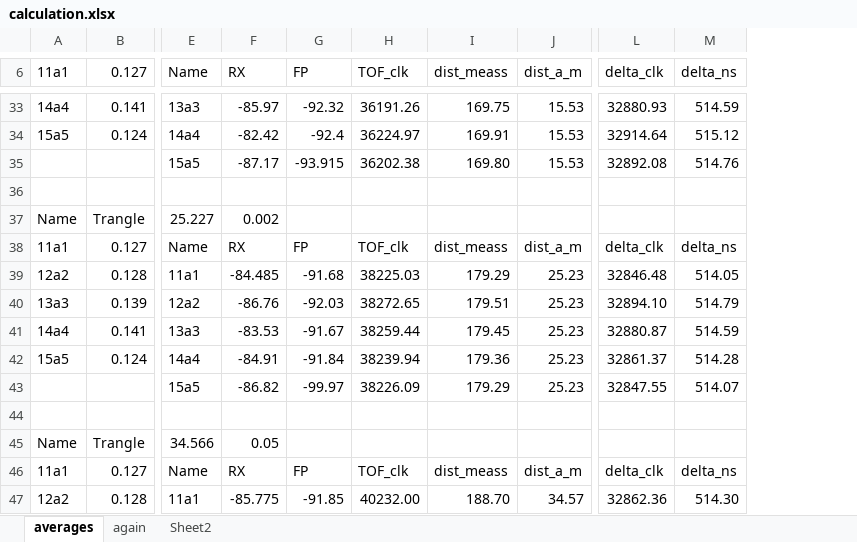
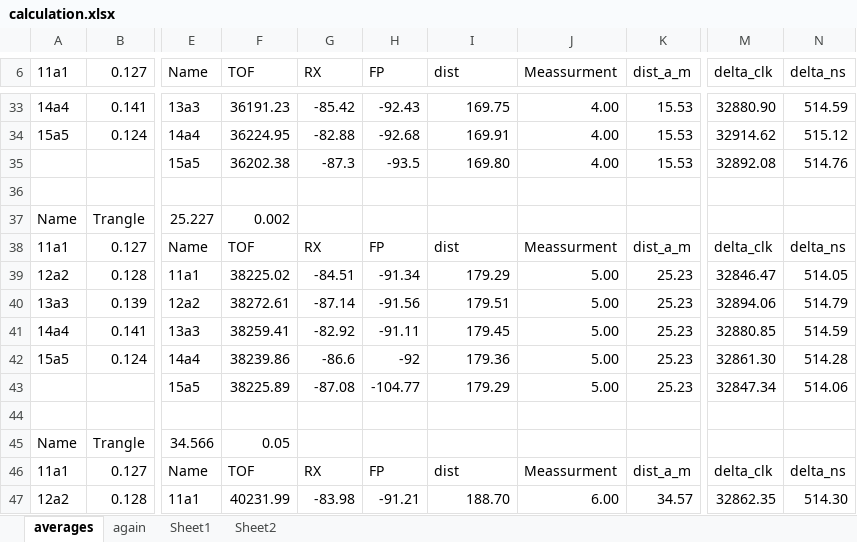
Before and after one commit to janjir1/ESP_UWB_calib, an Excel workbook: calculation.xlsx, sheet averages, drawn as a sheet; only a part is shown, gaps mark what is left out; values as stored, in another font and other column widths than the file's, no borders; table styles not drawn; removed rows and columns are numbered as before the commit, all else as after; the diff covers the shown part only; the diff names each change by its address in the sheet, - before the commit and + after, or states it on an @@ line.

```diff
--- a/calculation.xlsx (sheet averages)
+++ b/calculation.xlsx (sheet averages)
+sheet tab: Sheet1
+column F (TOF), rows 33-47: 36191.23 | 36224.95 | 36202.38 |  | 0.002 | TOF | 38225.02 | 38272.61 | 38259.41 | 38239.86 | 38225.89 |  | 0.05 | TOF | 40231.99
-column H (TOF_clk), rows 33-47: 36191.26 | 36224.97 | 36202.38 |  |  | TOF_clk | 38225.03 | 38272.65 | 38259.44 | 38239.94 | 38226.09 |  |  | TOF_clk | 40232.00
+column J (Meassurment), rows 33-47: 4.00 | 4.00 | 4.00 |  |  | Meassurment | 5.00 | 5.00 | 5.00 | 5.00 | 5.00 |  |  | Meassurment | 6.00
-I6: dist_meass
+I6: dist
-G33 (RX): -85.97
+G33 (RX): -85.42
-H33 (FP): -92.32
+H33 (FP): -92.43
-M33 (delta_clk): 32880.93
+M33 (delta_clk): 32880.90
-G34 (RX): -82.42
+G34 (RX): -82.88
-H34 (FP): -92.4
+H34 (FP): -92.68
-M34 (delta_clk): 32914.64
+M34 (delta_clk): 32914.62
-G35 (RX): -87.17
+G35 (RX): -87.3
-H35 (FP): -93.915
+H35 (FP): -93.5
-G37 (RX): 0.002
+G37 (RX): (empty)
-I38 (dist): dist_meass
+I38 (dist): dist
-G39 (RX): -84.485
+G39 (RX): -84.51
-H39 (FP): -91.68
+H39 (FP): -91.34
-M39 (delta_clk): 32846.48
+M39 (delta_clk): 32846.47
-G40 (RX): -86.76
+G40 (RX): -87.14
-H40 (FP): -92.03
+H40 (FP): -91.56
-M40 (delta_clk): 32894.10
+M40 (delta_clk): 32894.06
-G41 (RX): -83.53
+G41 (RX): -82.92
-H41 (FP): -91.67
+H41 (FP): -91.11
-M41 (delta_clk): 32880.87
+M41 (delta_clk): 32880.85
-G42 (RX): -84.91
+G42 (RX): -86.6
-H42 (FP): -91.84
+H42 (FP): -92
-M42 (delta_clk): 32861.37
+M42 (delta_clk): 32861.30
-G43 (RX): -86.82
+G43 (RX): -87.08
-H43 (FP): -99.97
+H43 (FP): -104.77
-M43 (delta_clk): 32847.55
+M43 (delta_clk): 32847.34
-N43 (delta_ns): 514.07
+N43 (delta_ns): 514.06
-G45 (RX): 0.05
+G45 (RX): (empty)
-I46 (dist): dist_meass
+I46 (dist): dist
-G47 (RX): -85.775
+G47 (RX): -83.98
-H47 (FP): -91.85
+H47 (FP): -91.21
-M47 (delta_clk): 32862.36
+M47 (delta_clk): 32862.35
```
Also changed, not shown: 107 edited cells elsewhere in this sheet, sheet again, formulas that keep their value, charts or pictures, 14 other files.
